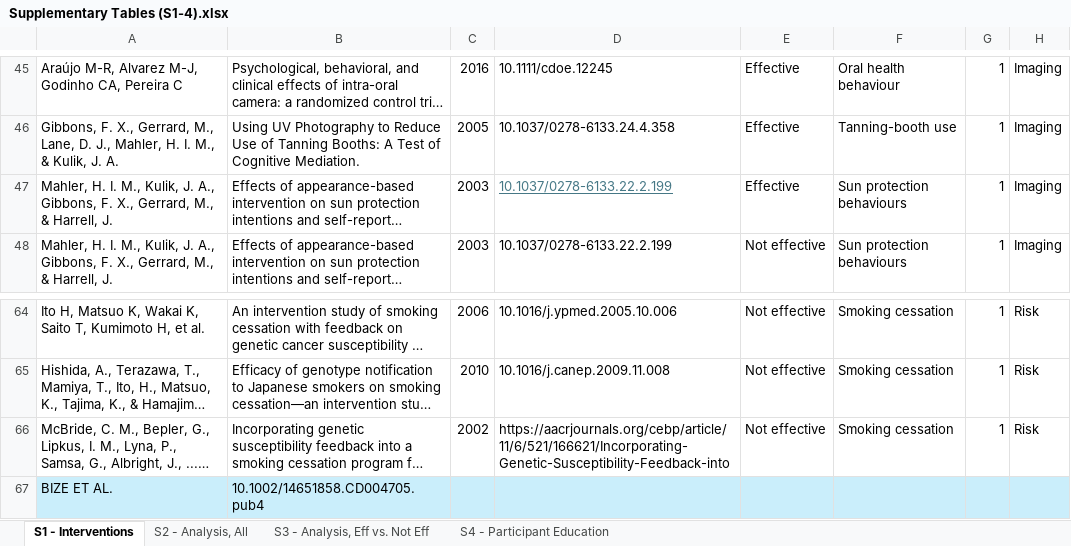
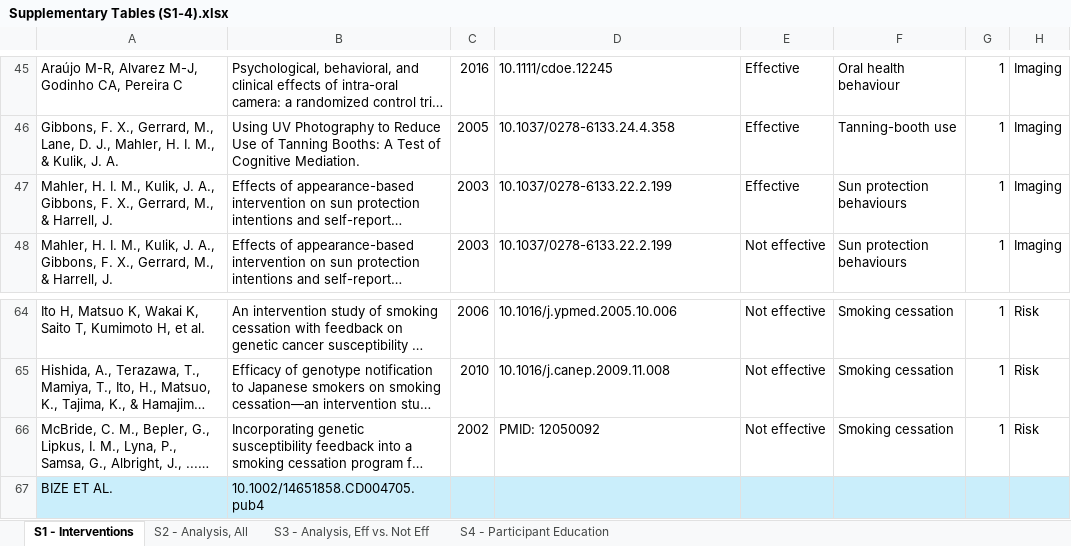
Before and after one commit to lyijin/biofeedback_ir, an Excel workbook: Supplementary Tables (S1-4).xlsx, sheet S1 - Interventions, drawn as a sheet; only a part is shown, gaps mark what is left out; long unchanged cells end in …; values as stored, in another font and other column widths than the file's, no borders; conditional formats not drawn; the diff names each change by its address in the sheet, - before the commit and + after, or states it on an @@ line.

```diff
--- a/Supplementary Tables (S1-4).xlsx (sheet S1 - Interventions)
+++ b/Supplementary Tables (S1-4).xlsx (sheet S1 - Interventions)
@@ D47 underline: on → off, text colour: #467886 → black @@
-D66: https://aacrjournals.org/cebp/article/11/6/521/166621/Incorporating-Genetic-Susceptibility-Feedback-into
+D66: PMID: 12050092
```
Also changed, not shown: sheet S3 - Analysis, Eff vs. Not Eff, sheet S2 - Analysis, All, 2 other files.
